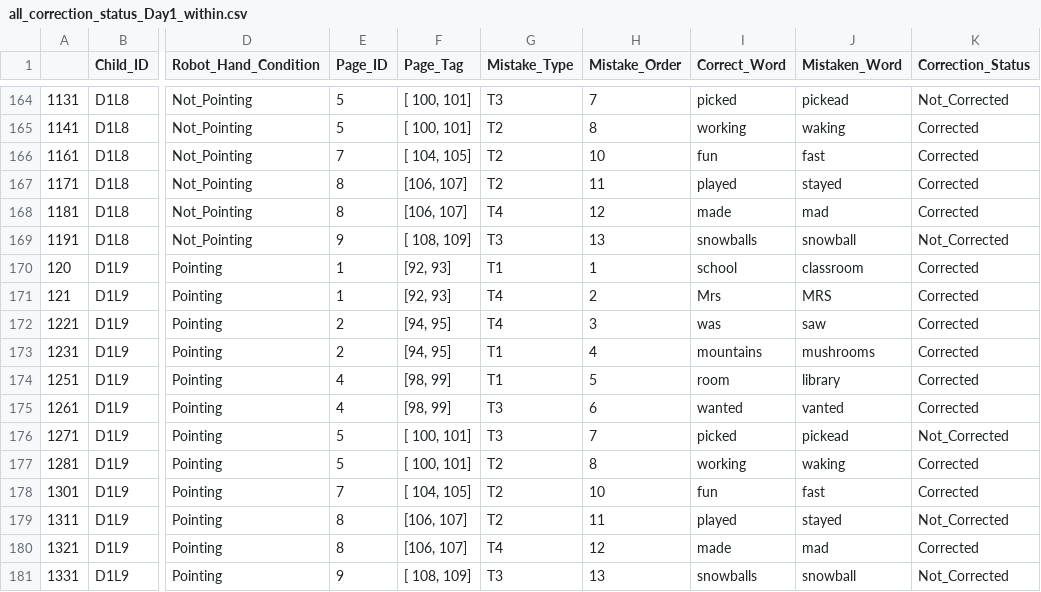
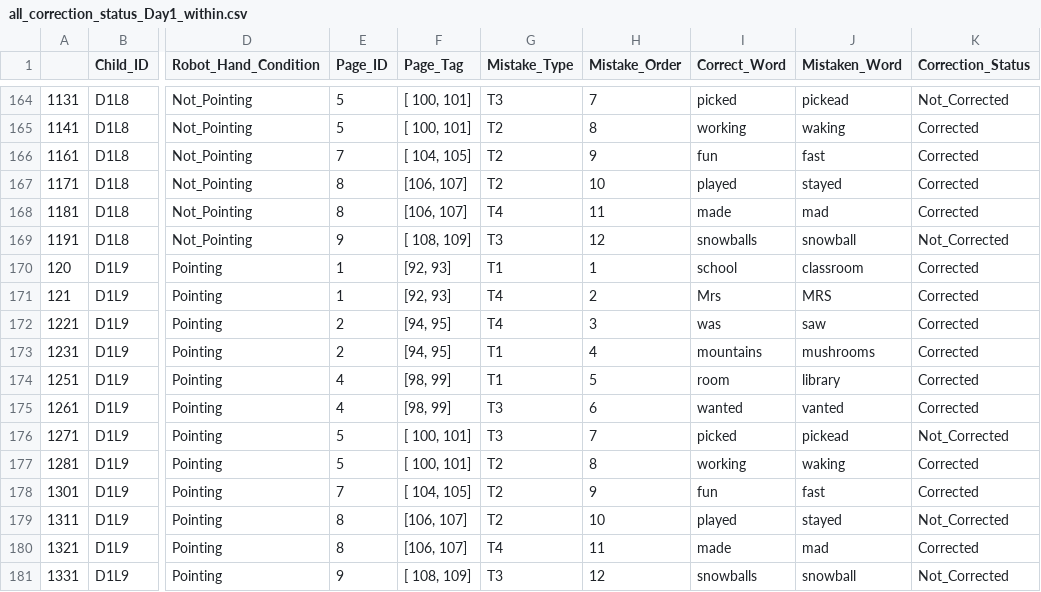
Before and after one commit to ElmiraYadollahi/analysis_coreader, a CSV file: all_correction_status_Day1_within.csv, drawn as a sheet; only a part is shown, gaps mark what is left out; the diff covers the shown part only; the diff names each change by its address in the sheet, - before the commit and + after, or states it on an @@ line.

```diff
--- a/all_correction_status_Day1_within.csv
+++ b/all_correction_status_Day1_within.csv
-H166 (Mistake_Order): 10
+H166 (Mistake_Order): 9
-H167 (Mistake_Order): 11
+H167 (Mistake_Order): 10
-H168 (Mistake_Order): 12
+H168 (Mistake_Order): 11
-H169 (Mistake_Order): 13
+H169 (Mistake_Order): 12
-H178 (Mistake_Order): 10
+H178 (Mistake_Order): 9
-H179 (Mistake_Order): 11
+H179 (Mistake_Order): 10
-H180 (Mistake_Order): 12
+H180 (Mistake_Order): 11
-H181 (Mistake_Order): 13
+H181 (Mistake_Order): 12
```
Also changed, not shown: 16 edited cells elsewhere in this file, all_correction_status_Day1_clean.csv.
